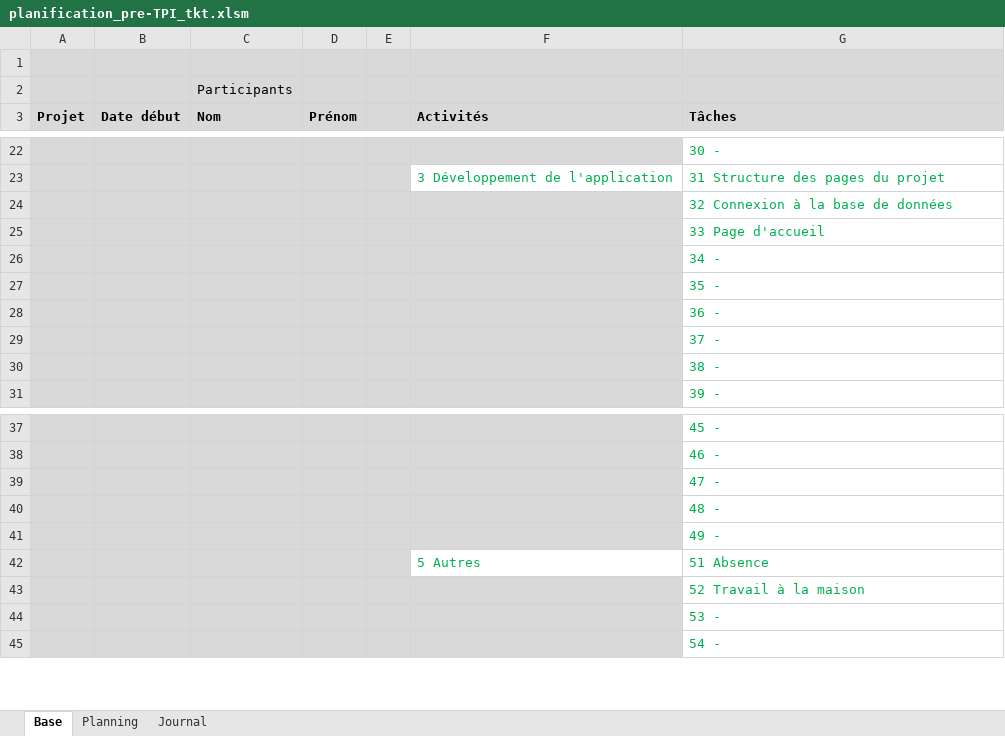
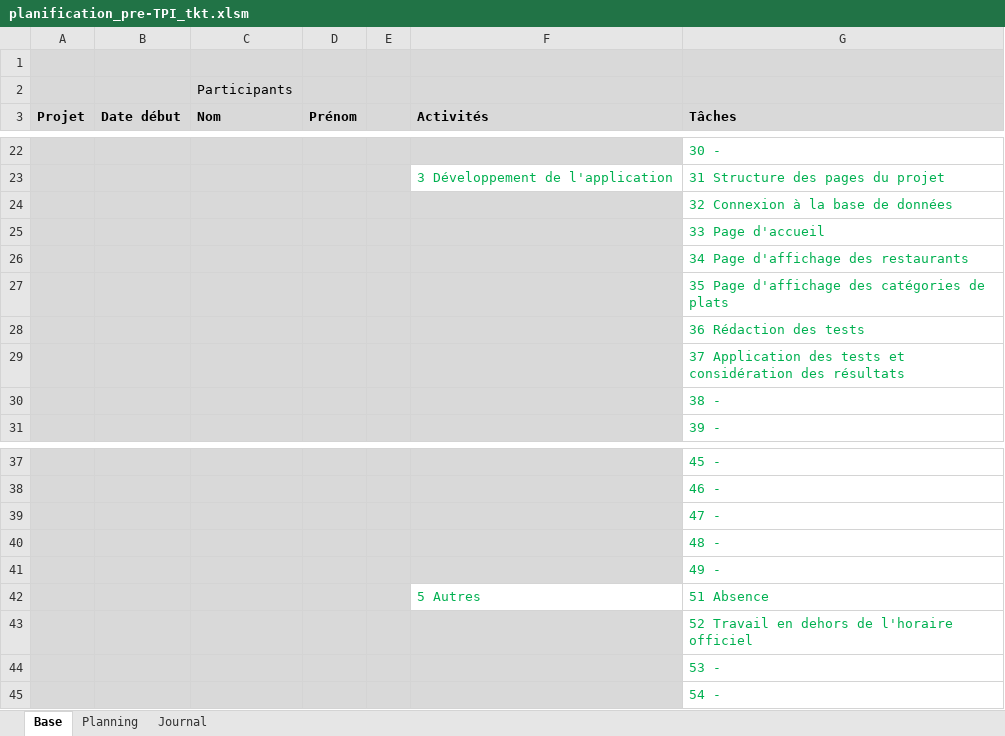
Before and after one commit to ThierryKoetschet/Pre-TPI_tkt, an Excel workbook: planification_pre-TPI_tkt.xlsm, sheet Base, drawn as a sheet; only a part is shown, gaps mark what is left out; values as stored, in another font and other column widths than the file's, no borders; the diff names each change by its address in the sheet, - before the commit and + after, or states it on an @@ line.

```diff
--- a/planification_pre-TPI_tkt.xlsm (sheet Base)
+++ b/planification_pre-TPI_tkt.xlsm (sheet Base)
-G26 (Tâches): 34 -
+G26 (Tâches): 34 Page d'affichage des restaurants
-G27 (Tâches): 35 -
+G27 (Tâches): 35 Page d'affichage des catégories de plats
-G28 (Tâches): 36 -
+G28 (Tâches): 36 Rédaction des tests
-G29 (Tâches): 37 -
+G29 (Tâches): 37 Application des tests et considération des résultats
-G43 (Tâches): 52 Travail à la maison
+G43 (Tâches): 52 Travail en dehors de l'horaire officiel
```
Also changed, not shown: sheet Planning, sheet Journal, formulas that keep their value, 1 other file.
